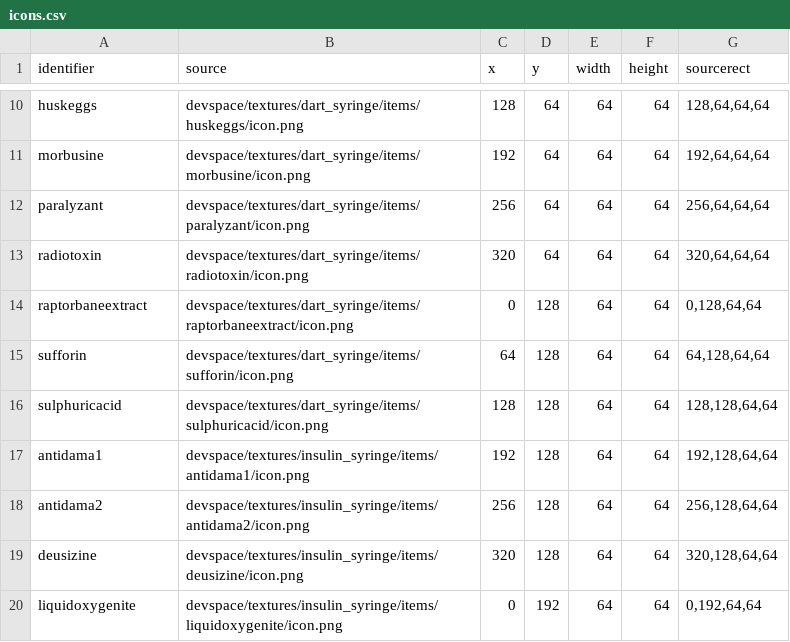
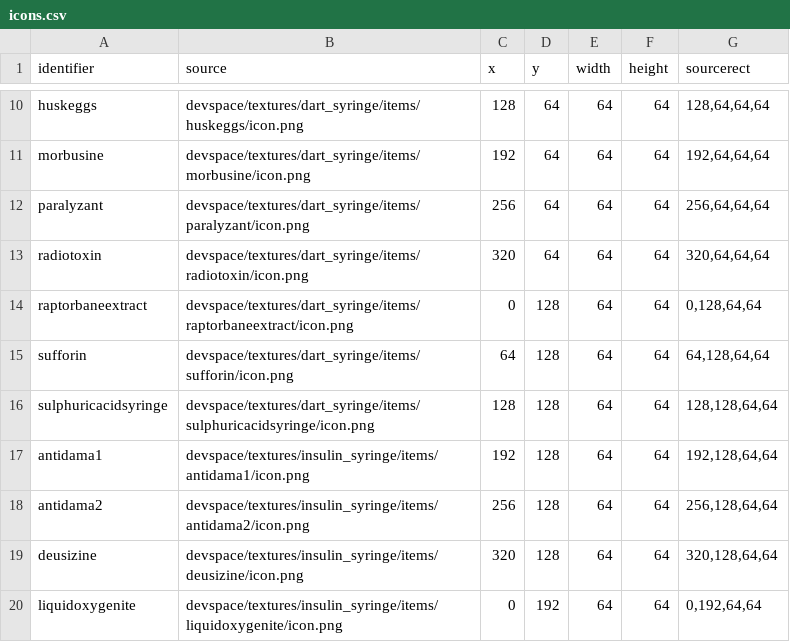
Before and after one commit to WantBeASleep/MedicalIcons, a CSV file: devspace/scripts/build_project/icons.csv, drawn as a sheet; only a part is shown, gaps mark what is left out.

```diff
--- a/devspace/scripts/build_project/icons.csv
+++ b/devspace/scripts/build_project/icons.csv
@@ -15,3 +15,3 @@ raptorbaneextract,devspace/textures/dart_syringe/items/raptorbaneextract/icon.pn
 sufforin,devspace/textures/dart_syringe/items/sufforin/icon.png,64,128,64,64,"64,128,64,64"
-sulphuricacid,devspace/textures/dart_syringe/items/sulphuricacid/icon.png,128,128,64,64,"128,128,64,64"
+sulphuricacidsyringe,devspace/textures/dart_syringe/items/sulphuricacidsyringe/icon.png,128,128,64,64,"128,128,64,64"
 antidama1,devspace/textures/insulin_syringe/items/antidama1/icon.png,192,128,64,64,"192,128,64,64"
```
Also changed, not shown: devspace/scripts/build_project/sprites.csv, devspace/scripts/build_project/statusicons.csv, 30 other files.
